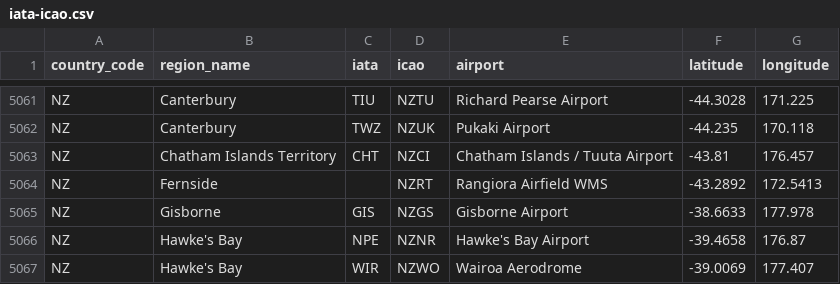
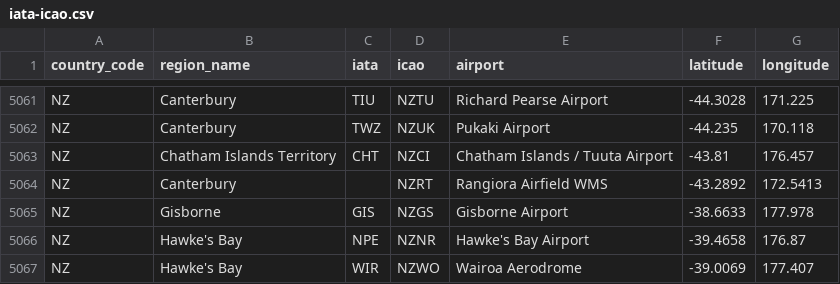
Before and after one commit to ip2location/ip2location-iata-icao, a CSV file: iata-icao.csv, drawn as a sheet; only a part is shown, gaps mark what is left out.

Commit message:
correcting region for Rangiora

```diff
--- a/iata-icao.csv
+++ b/iata-icao.csv
@@ -5063,3 +5063,3 @@
 "NZ","Chatham Islands Territory","CHT","NZCI","Chatham Islands / Tuuta Airport","-43.81","176.457"
-"NZ","Fernside","","NZRT","Rangiora Airfield WMS","-43.2892","172.5413"
+"NZ","Canterbury","","NZRT","Rangiora Airfield WMS","-43.2892","172.5413"
 "NZ","Gisborne","GIS","NZGS","Gisborne Airport","-38.6633","177.978"
```
